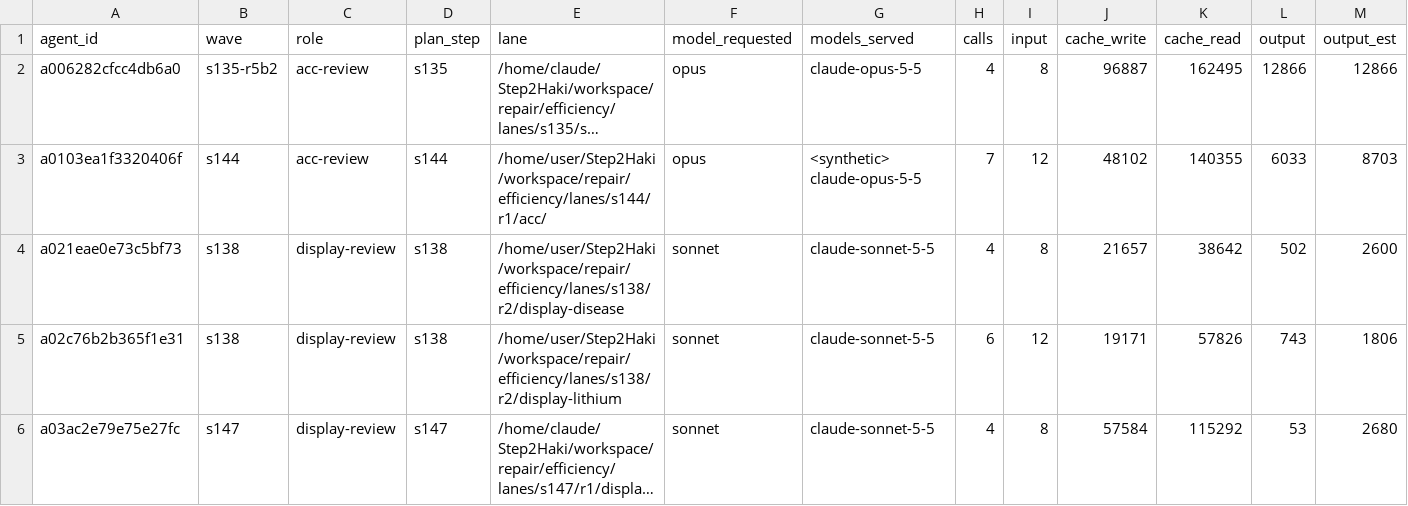
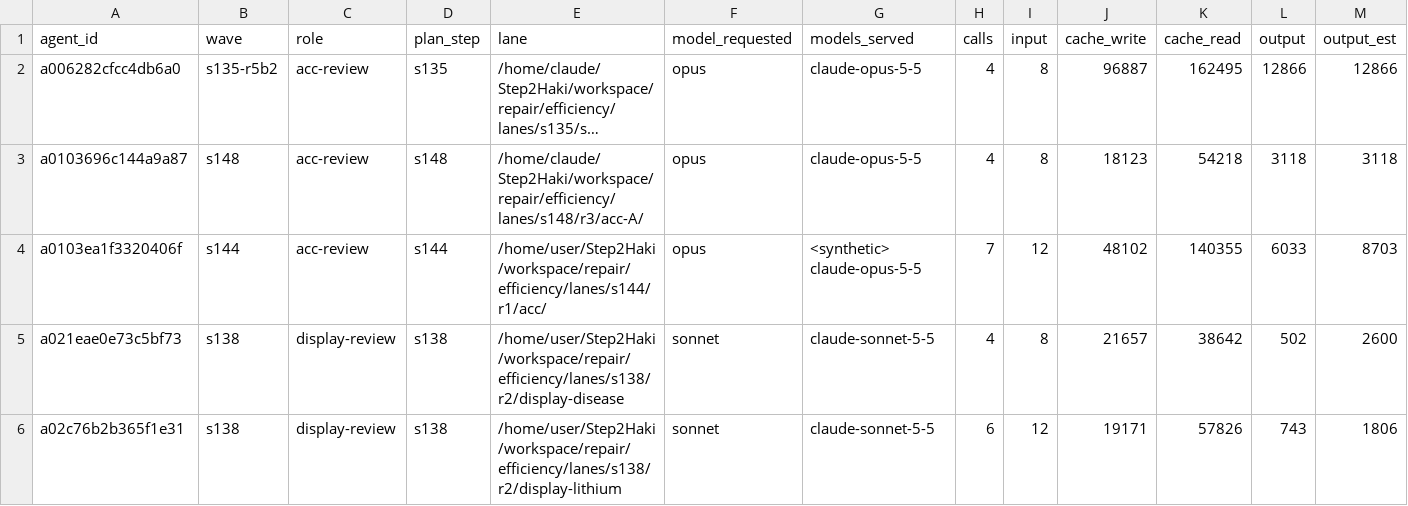
Before and after one commit to DrSaturnn/Step2Haki, a CSV file: workspace/repair/efficiency/ledger_spine.csv, drawn as a sheet; only a part is shown; the shorter side is filled out with more unchanged rows; long unchanged cells end in …; rows hold the shown columns only; the diff names each change by its address in the sheet, - before the commit and + after, or states it on an @@ line.

Commit message:
s148: usage ledger

```diff
--- a/workspace/repair/efficiency/ledger_spine.csv
+++ b/workspace/repair/efficiency/ledger_spine.csv
+row 3: a0103696c144a9a87 | s148 | acc-review | s148 | /home/claude/Step2Haki/workspace/repair/efficiency/lanes/s148/r3/acc-A/ | opus | claude-opus-5-5 | 4 | 8 | 18123 | 54218 | 3118 | 3118
```
